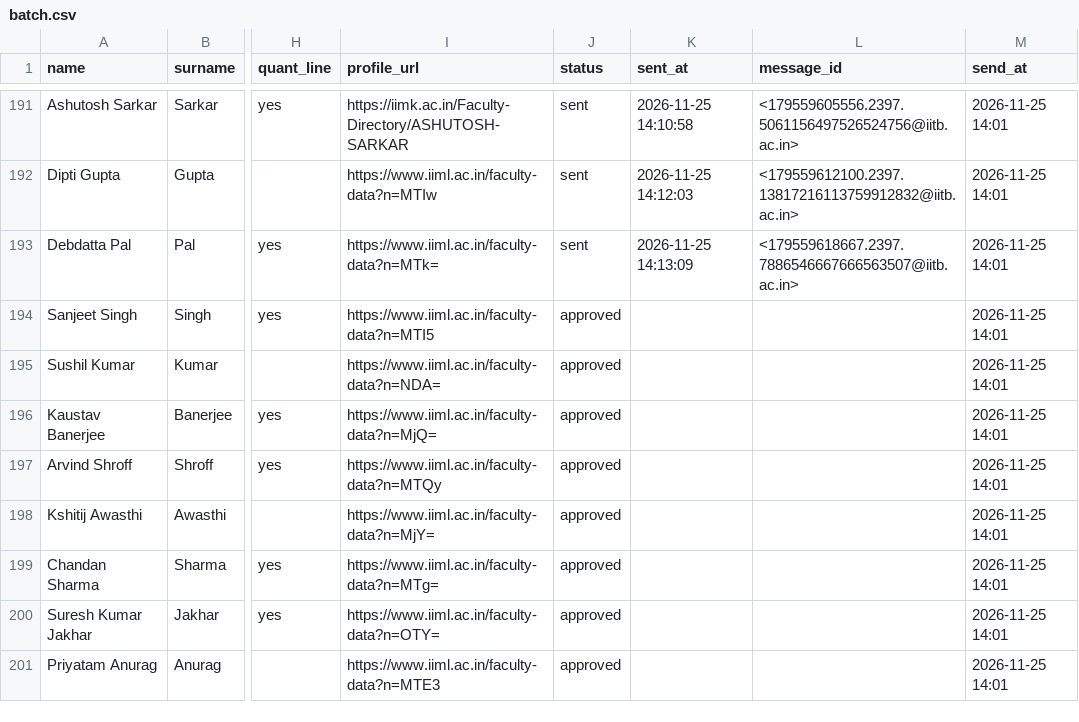
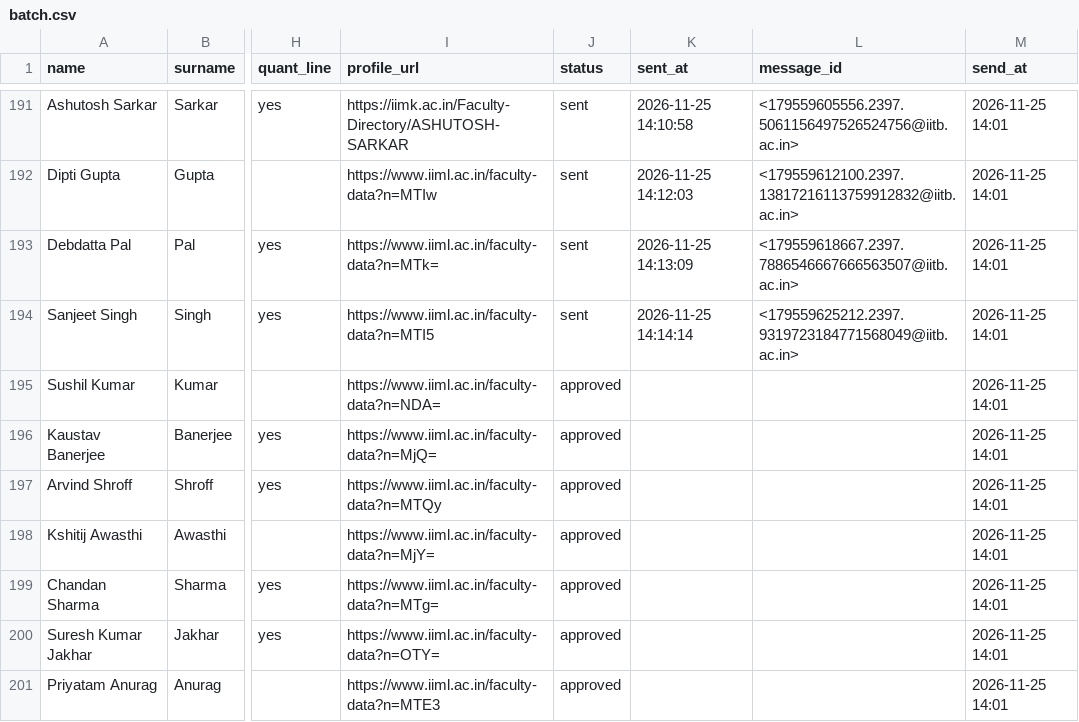
Before and after one commit to arnavjain16/iims-mailer, a CSV file: data/batch.csv, drawn as a sheet; only a part is shown, gaps mark what is left out; the diff names each change by its address in the sheet, - before the commit and + after, or states it on an @@ line.

```diff
--- a/data/batch.csv
+++ b/data/batch.csv
-J194 (status): approved
+J194 (status): sent
-K194 (sent_at): (empty)
+K194 (sent_at): 2026-11-25 14:14:14
-L194 (message_id): (empty)
+L194 (message_id): <179559625212.2397.9319723184771568049@iitb.ac.in>
```
Also changed, not shown: 1 other file.
